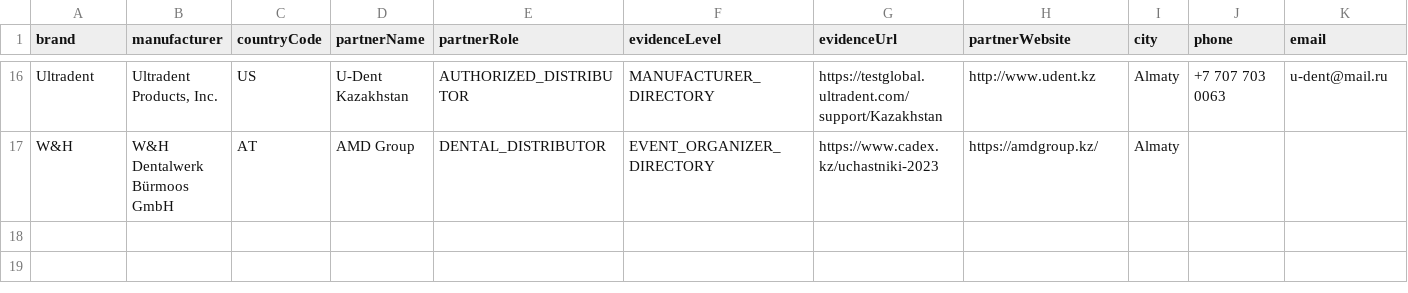
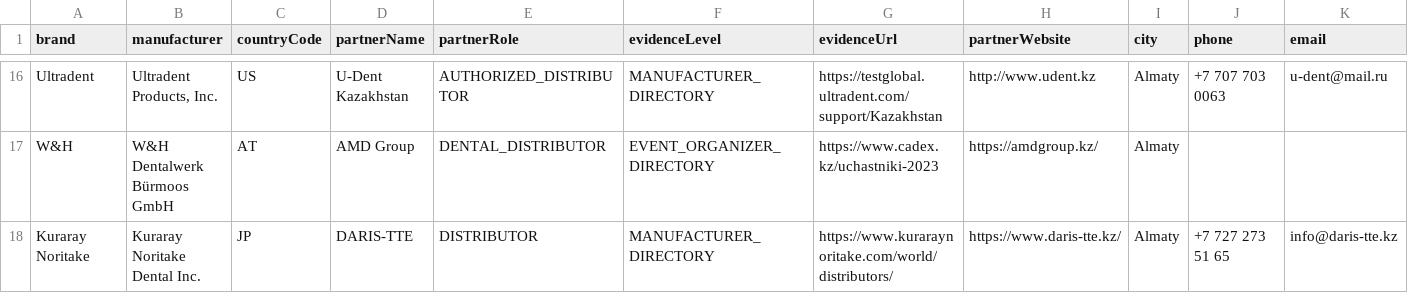
Before and after one commit to 999MAX20/dentmarket-kz, a CSV file: data/brand-representatives-kz.csv, drawn as a sheet; only a part is shown, gaps mark what is left out; rows hold the shown columns only; the diff names each change by its address in the sheet, - before the commit and + after, or states it on an @@ line.

```diff
--- a/data/brand-representatives-kz.csv
+++ b/data/brand-representatives-kz.csv
+row 18: Kuraray Noritake | Kuraray Noritake Dental Inc. | JP | DARIS-TTE | DISTRIBUTOR | MANUFACTURER_DIRECTORY | https://www.kuraraynoritake.com/world/distributors/ | https://www.daris-tte.kz/ | Almaty | +7 727 273 51 65 | info@daris-tte.kz
```
Also changed, not shown: data/catalog-expansion-wave-1.csv, data/catalog-model-aliases-wave-1.csv, 14 other files.
